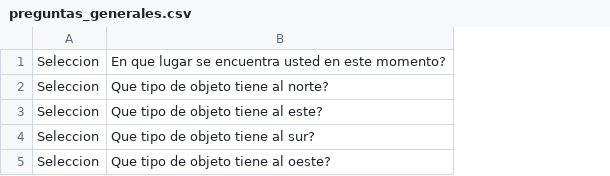
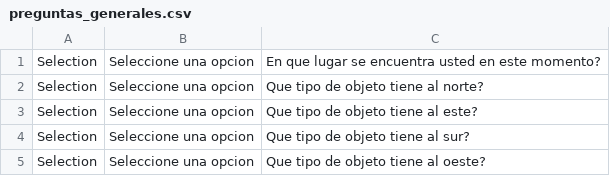
Before and after one commit to JulioCzar0/geo_identifier, a CSV file: preguntas_generales.csv, drawn as a sheet; removed rows and columns are numbered as before the commit, all else as after; the diff names each change by its address in the sheet, - before the commit and + after, or states it on an @@ line.

```diff
--- a/preguntas_generales.csv
+++ b/preguntas_generales.csv
-column A, rows 1-5: all Seleccion
+column A, rows 1-5: all Selection
+column B, rows 1-5: all Seleccione una opcion
```
Also changed, not shown: 1 other file.
